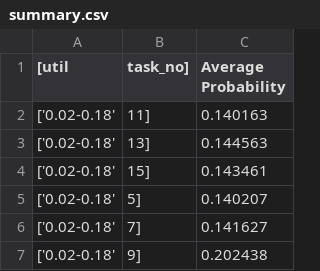
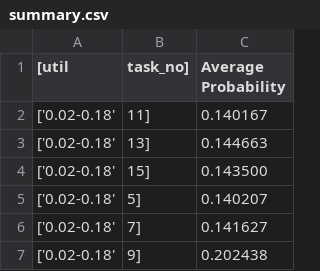
Before and after one commit to Arka1803/MAARS_RT, a CSV file: main/data/attack_probability/summary.csv, drawn as a sheet; only a part is shown.

Commit message:
modified:   main/attack_probability/AP_plot.py 	modified:   main/data/attack_probability/P_schedule_util_0.02-0.18_tasks_11.txt.csv 	modified:   main/data/attack_probability/P_schedule_util_0.02-0.18_tasks_13.txt.csv 	modified:   main/data/attack_probability/P_schedule_util_0.02-0.18_tasks_15.txt.csv 	modified:   main/data/attack_probability/summary.csv 	modified:   main/data/inferability_ratio/IR_summary.csv

```diff
--- a/main/data/attack_probability/summary.csv
+++ b/main/data/attack_probability/summary.csv
@@ -1,5 +1,5 @@
 [util,task_no], Average Probability
-['0.02-0.18', 11],0.140163
-['0.02-0.18', 13],0.144563
-['0.02-0.18', 15],0.143461
+['0.02-0.18', 11],0.140167
+['0.02-0.18', 13],0.144663
+['0.02-0.18', 15],0.143500
 ['0.02-0.18', 5],0.140207
```
Also changed, not shown: main/data/attack_probability/P_schedule_util_0.02-0.18_tasks_11.txt.csv, main/data/attack_probability/P_schedule_util_0.02-0.18_tasks_13.txt.csv, 3 other files.
